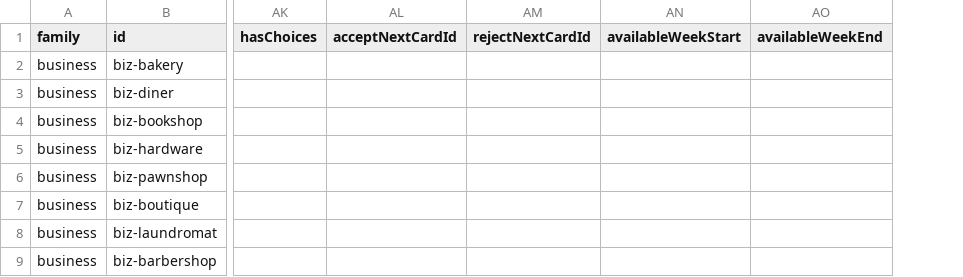
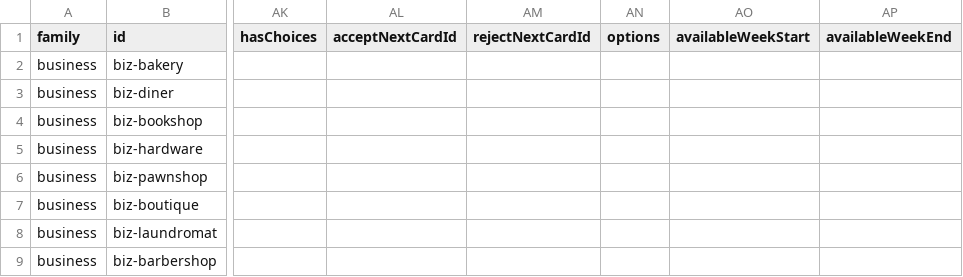
Before and after one commit to TheWizardsCode/tce-main-street, a CSV file: src/card-data.csv, drawn as a sheet; only a part is shown, gaps mark what is left out; the diff covers the shown part only; the diff names each change by its address in the sheet, - before the commit and + after, or states it on an @@ line.

```diff
--- a/src/card-data.csv
+++ b/src/card-data.csv
+column AN (options), empty
```
Also changed, not shown: 14 edited cells elsewhere in this file, packs/main-street/main-street-residential-pack/cards.csv, 18 other files.
